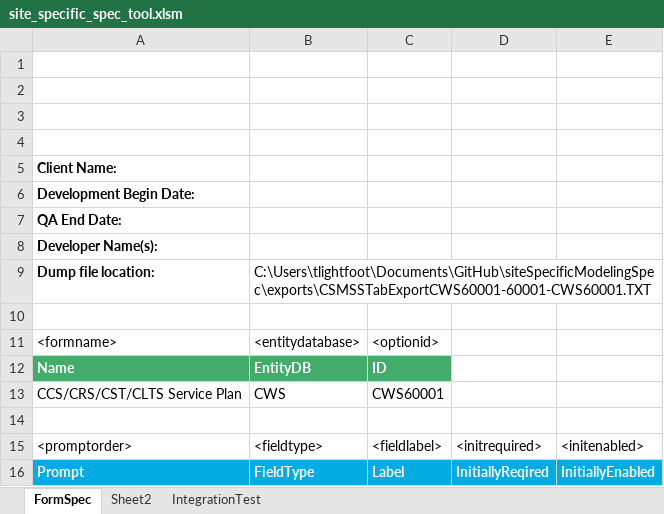
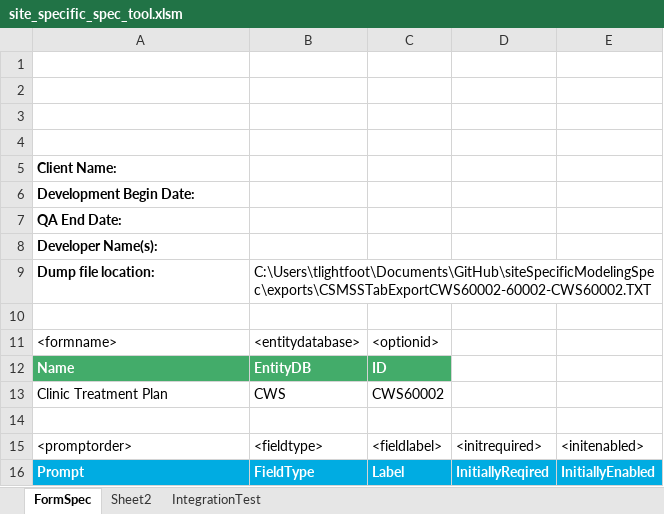
Before and after one commit to JimmySticks2001/siteSpecificModelingSpec, an Excel workbook: site_specific_spec_tool.xlsm, sheet FormSpec, drawn as a sheet; only a part is shown; values as stored, in another font and other column widths than the file's, no borders; charts and pictures not drawn; the diff covers the shown part only; the diff names each change by its address in the sheet, - before the commit and + after, or states it on an @@ line.

```diff
--- a/site_specific_spec_tool.xlsm (sheet FormSpec)
+++ b/site_specific_spec_tool.xlsm (sheet FormSpec)
-B9: C:\Users\tlightfoot\Documents\GitHub\siteSpecificModelingSpec\exports\CSMSSTabExportCWS60001-60001-CWS60001.TXT
+B9: C:\Users\tlightfoot\Documents\GitHub\siteSpecificModelingSpec\exports\CSMSSTabExportCWS60002-60002-CWS60002.TXT
-A13: CCS/CRS/CST/CLTS Service Plan
+A13: Clinic Treatment Plan
-C13: CWS60001
+C13: CWS60002
```
Also changed, not shown: 6 added rows, 5 removed rows and 20 edited cells elsewhere in this sheet, sheet IntegrationTest, charts or pictures, 1 other file.
